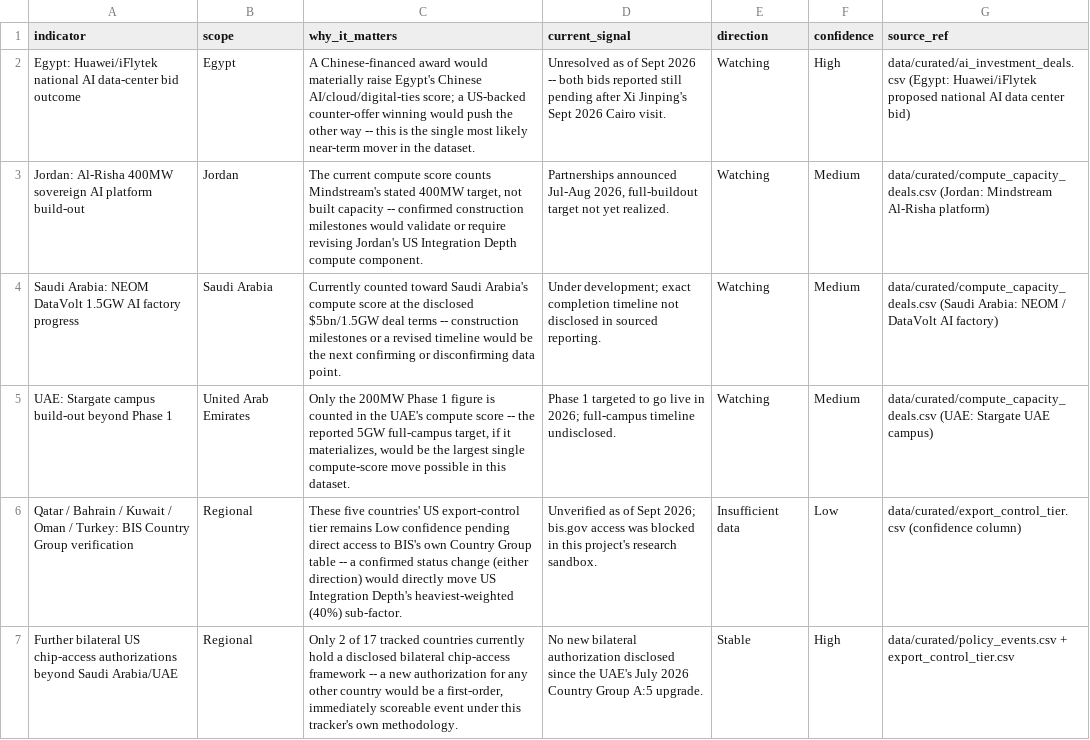
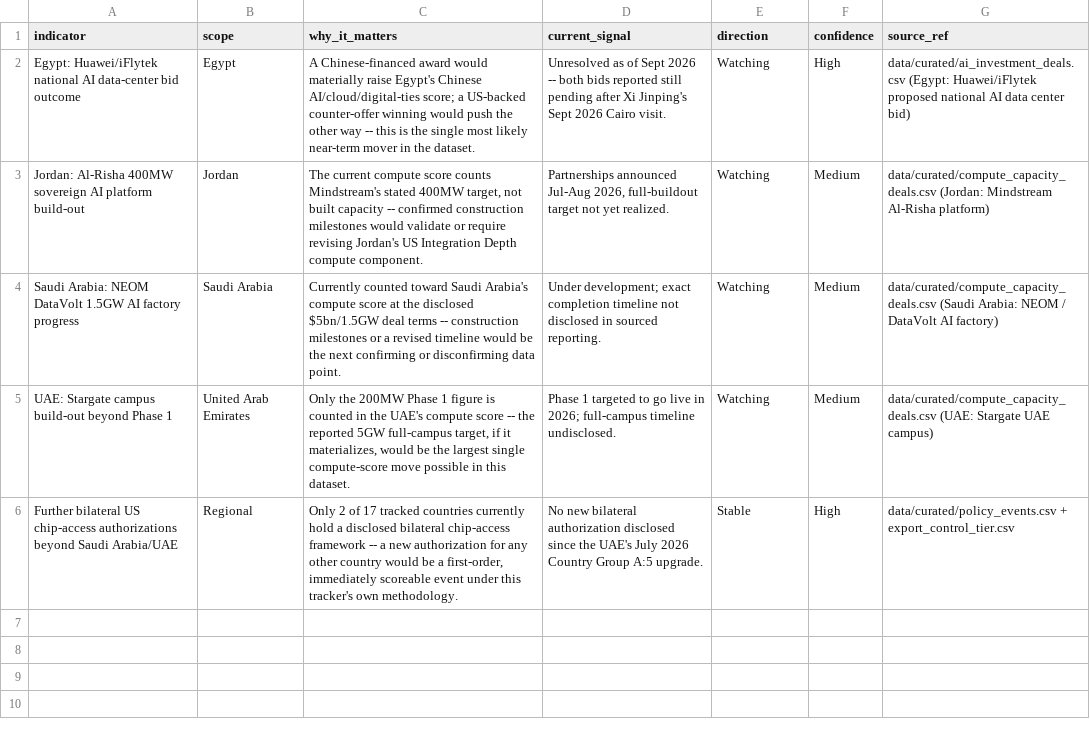
Before and after one commit to rafaywaqar2004-lang/oaqjp-final-project-emb-ai, a CSV file: data/curated/watch_indicators.csv, drawn as a sheet.

```diff
--- a/data/curated/watch_indicators.csv
+++ b/data/curated/watch_indicators.csv
@@ -5,3 +5,2 @@ Saudi Arabia: NEOM DataVolt 1.5GW AI factory progress,Saudi Arabia,Currently cou
 UAE: Stargate campus build-out beyond Phase 1,United Arab Emirates,"Only the 200MW Phase 1 figure is counted in the UAE's compute score -- the reported 5GW full-campus target, if it materializes, would be the largest single compute-score move possible in this dataset.",Phase 1 targeted to go live in 2026; full-campus timeline undisclosed.,Watching,Medium,data/curated/compute_capacity_deals.csv (UAE: Stargate UAE campus)
-Qatar / Bahrain / Kuwait / Oman / Turkey: BIS Country Group verification,Regional,These five countries' US export-control tier remains Low confidence pending direct access to BIS's own Country Group table -- a confirmed status change (either direction) would directly move US Integration Depth's heaviest-weighted (40%) sub-factor.,Unverified as of Sept 2026; bis.gov access was blocked in this project's research sandbox.,Insufficient data,Low,data/curated/export_control_tier.csv (confidence column)
 Further bilateral US chip-access authorizations beyond Saudi Arabia/UAE,Regional,"Only 2 of 17 tracked countries currently hold a disclosed bilateral chip-access framework -- a new authorization for any other country would be a first-order, immediately scoreable event under this tracker's own methodology.",No new bilateral authorization disclosed since the UAE's July 2026 Country Group A:5 upgrade.,Stable,High,data/curated/policy_events.csv + export_control_tier.csv
```
Also changed, not shown: data/curated/ai_hubs.csv, data/curated/compute_capacity_deals.csv, 12 other files.
